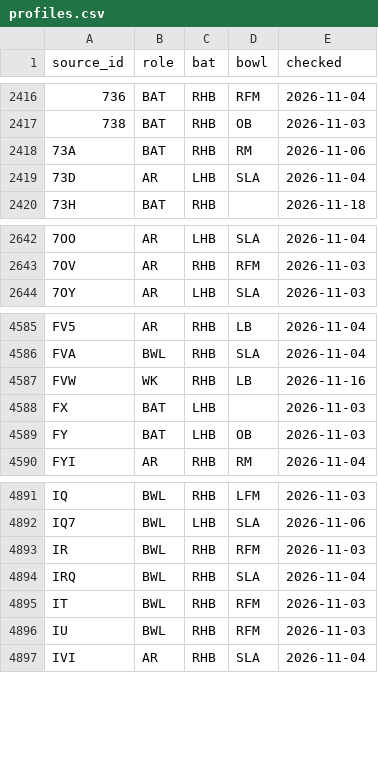
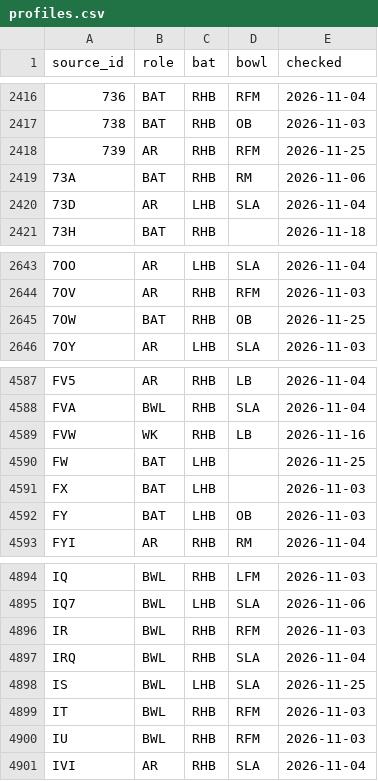
Before and after one commit to dheerajgoel17/cricket-data, a CSV file: data/profiles/profiles.csv, drawn as a sheet; only a part is shown, gaps mark what is left out.

```diff
--- a/data/profiles/profiles.csv
+++ b/data/profiles/profiles.csv
@@ -2417,2 +2417,3 @@ source_id,role,bat,bowl,checked
 738,BAT,RHB,OB,2026-11-03
+739,AR,RHB,RFM,2026-11-25
 73A,BAT,RHB,RM,2026-11-06
@@ -2643,2 +2644,3 @@ source_id,role,bat,bowl,checked
 7OV,AR,RHB,RFM,2026-11-03
+7OW,BAT,RHB,OB,2026-11-25
 7OY,AR,LHB,SLA,2026-11-03
@@ -4587,2 +4589,3 @@ FVA,BWL,RHB,SLA,2026-11-04
 FVW,WK,RHB,LB,2026-11-16
+FW,BAT,LHB,,2026-11-25
 FX,BAT,LHB,,2026-11-03
@@ -4894,2 +4897,3 @@ IR,BWL,RHB,RFM,2026-11-03
 IRQ,BWL,RHB,SLA,2026-11-04
+IS,BWL,LHB,SLA,2026-11-25
 IT,BWL,RHB,RFM,2026-11-03
```
